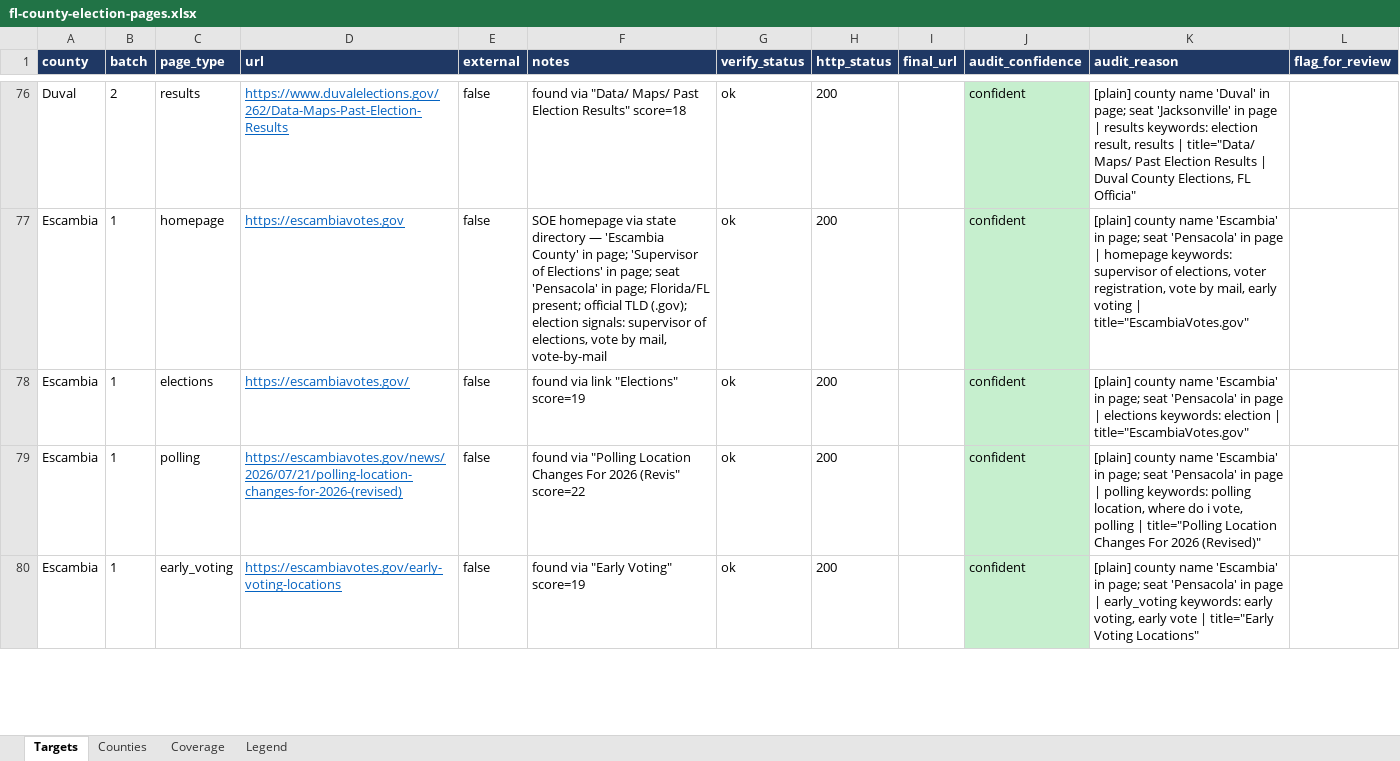
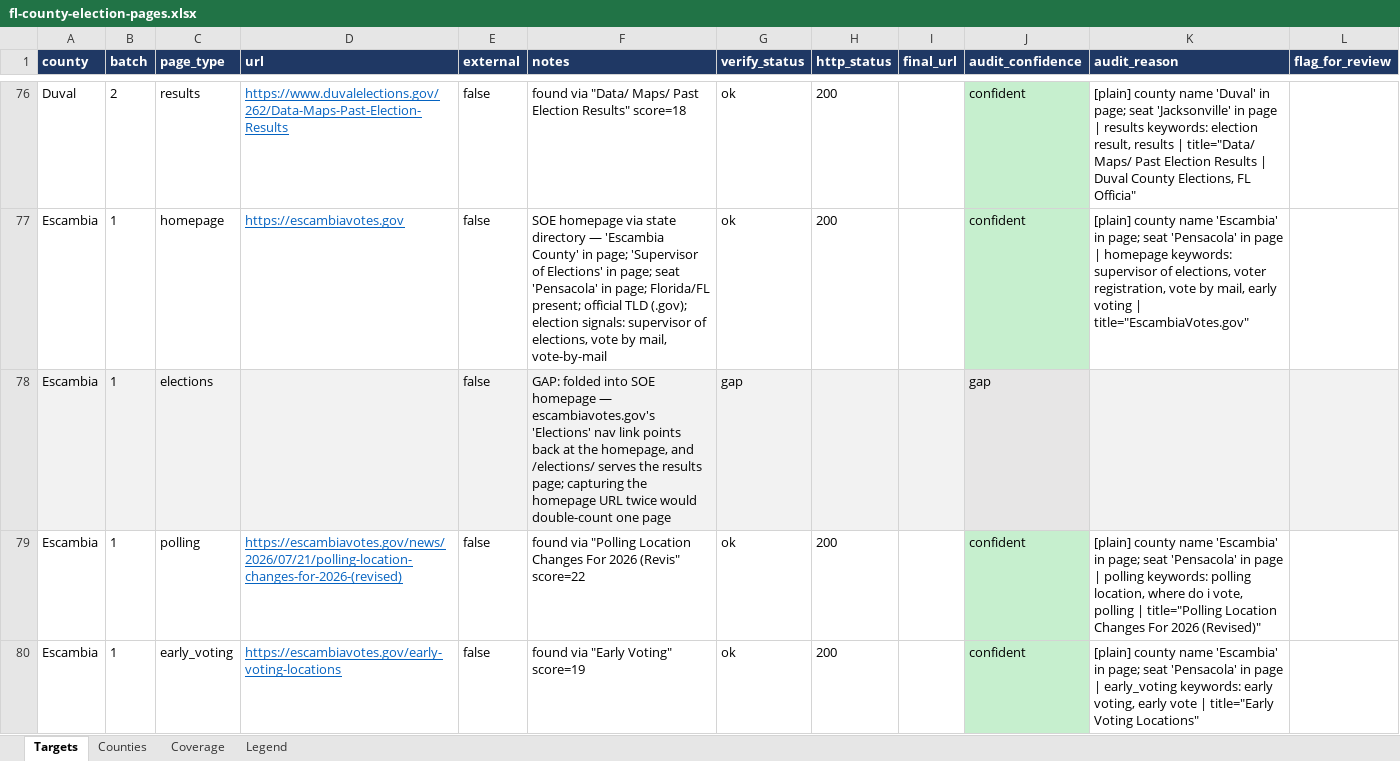
Before and after one commit to Lolli-AK/fl_county_soe_websites, an Excel workbook: manifest/fl-county-election-pages.xlsx, sheet Targets, drawn as a sheet; only a part is shown, gaps mark what is left out; values as stored, in another font and other column widths than the file's, no borders; the diff names each change by its address in the sheet, - before the commit and + after, or states it on an @@ line.

Commit message:
normalization: Stackable block tokens; QA: Escambia elections is a gap; tests: URL-uniqueness invariants

```diff
--- a/manifest/fl-county-election-pages.xlsx (sheet Targets)
+++ b/manifest/fl-county-election-pages.xlsx (sheet Targets)
-A78:I78 fill: none
+A78:I78 fill: #F2F2F2
-D78 (url): https://escambiavotes.gov/
+D78 (url): (empty)
-F78 (notes): found via link "Elections" score=19
+F78 (notes): GAP: folded into SOE homepage — escambiavotes.gov's 'Elections' nav link points back at the homepage, and /elections/ serves the results page; capturing the homepage URL twice would double-count one page
-G78 (verify_status): ok
+G78 (verify_status): gap
-H78 (http_status): 200
+H78 (http_status): (empty)
-J78 (audit_confidence): confident
+J78 (audit_confidence): gap
-J78 fill: #C6EFCE
+J78 fill: #E7E6E6
-K78 (audit_reason): [plain] county name 'Escambia' in page; seat 'Pensacola' in page | elections keywords: election | title="EscambiaVotes.gov"
+K78 (audit_reason): (empty)
-K78:L78 fill: none
+K78:L78 fill: #F2F2F2
```
Also changed, not shown: sheet Coverage, 4 other files.
